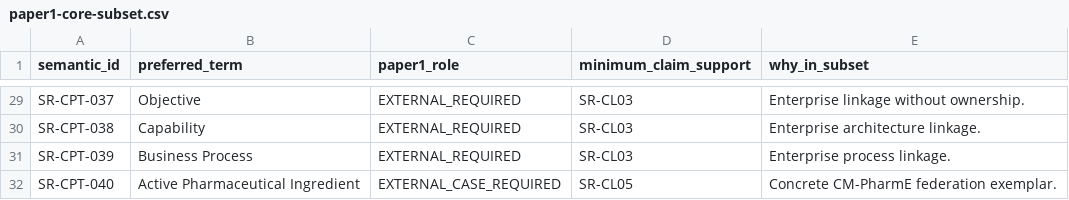
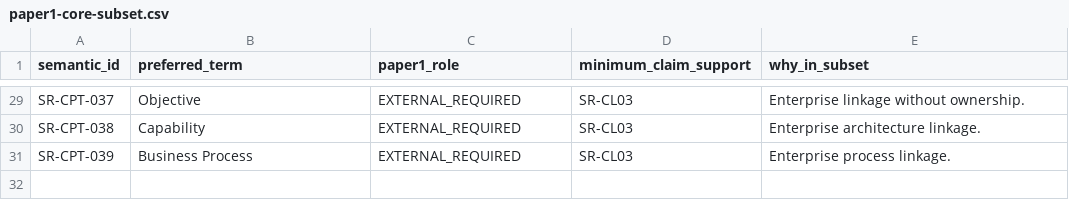
Before and after one commit to ArazSaieArasi3/SemRisk, a CSV file: conceptualization/core/paper1-core-subset.csv, drawn as a sheet; only a part is shown, gaps mark what is left out; the diff names each change by its address in the sheet, - before the commit and + after, or states it on an @@ line.

Commit message:
W2 Pharma: remove API from required Paper1 concept subset

```diff
--- a/conceptualization/core/paper1-core-subset.csv
+++ b/conceptualization/core/paper1-core-subset.csv
-row 32: SR-CPT-040 | Active Pharmaceutical Ingredient | EXTERNAL_CASE_REQUIRED | SR-CL05 | Concrete CM-PharmE federation exemplar.
```
